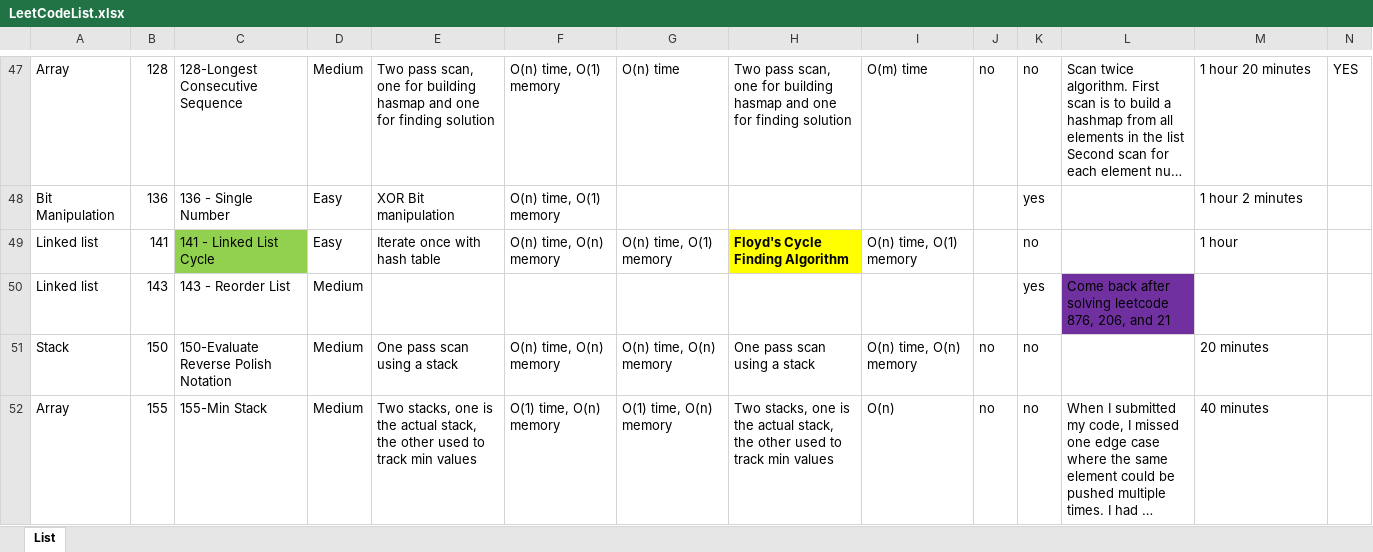
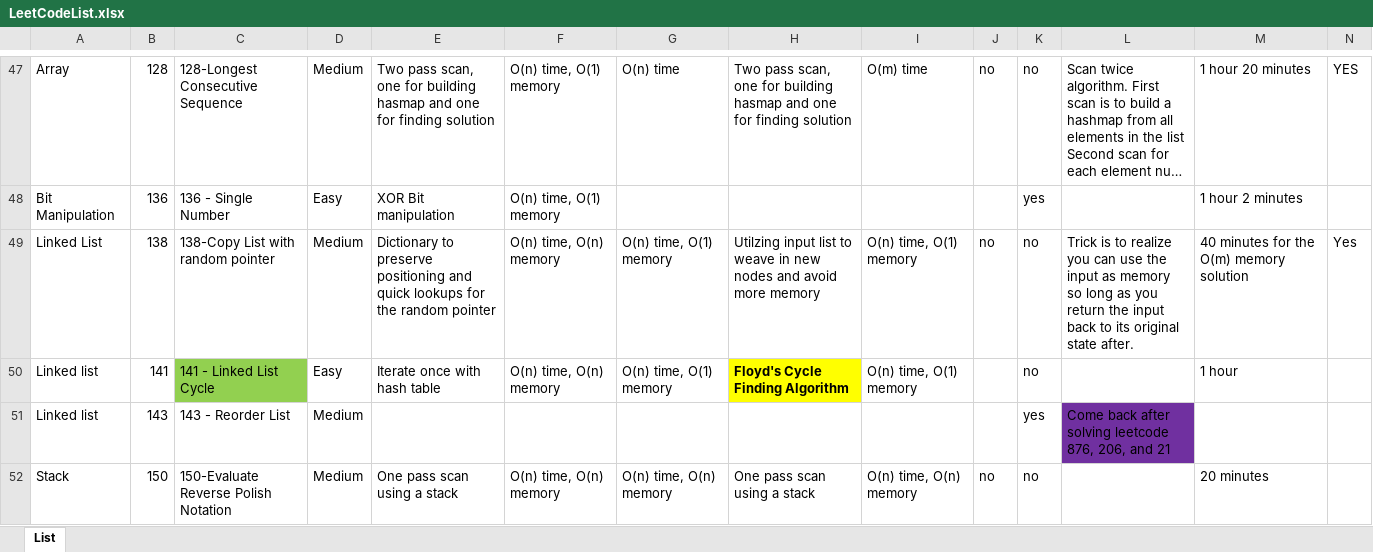
Before and after one commit to nickroxcks/Algorithm_DataStructure_Problems, an Excel workbook: LeetCodeList.xlsx, sheet List, drawn as a sheet; only a part is shown, gaps mark what is left out; the shorter side is filled out with more unchanged rows; long unchanged cells end in …; values as stored, in another font and other column widths than the file's, no borders; table styles not drawn; rows hold the shown columns only; the diff names each change by its address in the sheet, - before the commit and + after, or states it on an @@ line.

Commit message:
updating spreadsheet

```diff
--- a/LeetCodeList.xlsx (sheet List)
+++ b/LeetCodeList.xlsx (sheet List)
+row 49: Linked List | 138 | 138-Copy List with random pointer | Medium | Dictionary to preserve positioning and quick lookups for the random pointer | O(n) time, O(n) memory | O(n) time, O(1) memory | Utilzing input list to weave in new nodes and avoid more memory | O(n) time, O(1) memory | no | no | Trick is to realize you can use the input as memory so long as you return the input back to its original state after. | 40 minutes for the O(m) memory solution | Yes
```
